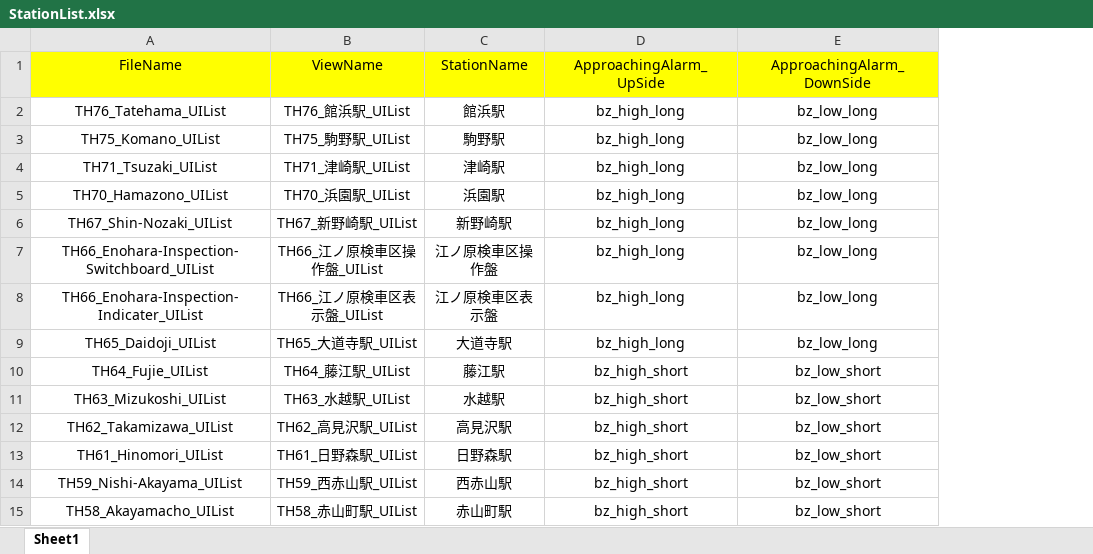
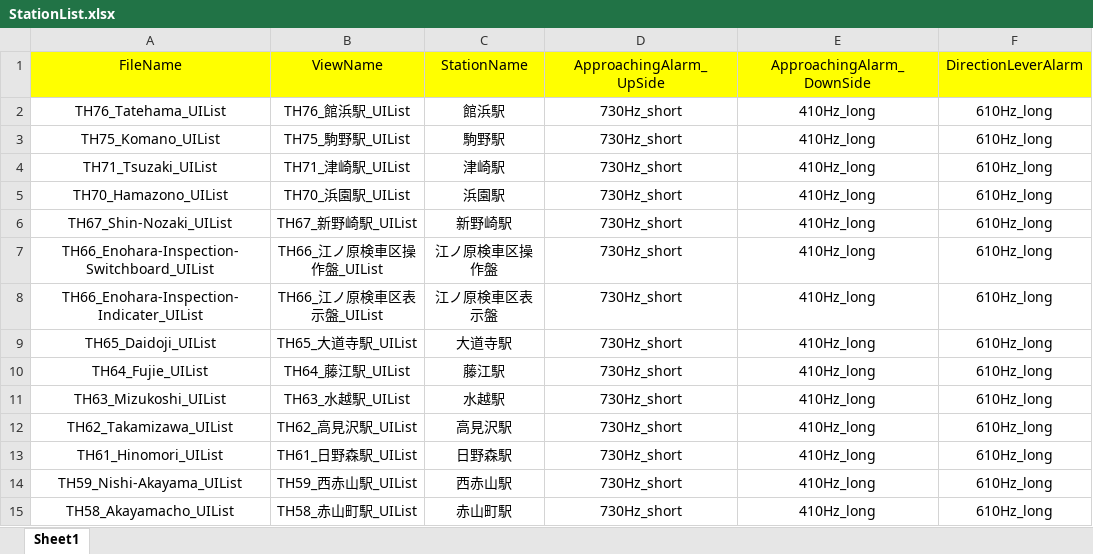
Before and after one commit to suine97/TatehamaInterlockingConsole, an Excel workbook: exe/TSV/Excel/StationList.xlsx, sheet Sheet1, drawn as a sheet; values as stored, in another font and other column widths than the file's, no borders; removed rows and columns are numbered as before the commit, all else as after; the diff names each change by its address in the sheet, - before the commit and + after, or states it on an @@ line.

```diff
--- a/exe/TSV/Excel/StationList.xlsx (sheet Sheet1)
+++ b/exe/TSV/Excel/StationList.xlsx (sheet Sheet1)
-column D, rows 1-15: ApproachingAlarm_UpSide | bz_high_long | bz_high_long | bz_high_long | bz_high_long | bz_high_long | bz_high_long | bz_high_long | bz_high_long | bz_high_short | bz_high_short | bz_high_short | bz_high_short | bz_high_short | bz_high_short
-column E, rows 1-15: ApproachingAlarm_DownSide | bz_low_long | bz_low_long | bz_low_long | bz_low_long | bz_low_long | bz_low_long | bz_low_long | bz_low_long | bz_low_short | bz_low_short | bz_low_short | bz_low_short | bz_low_short | bz_low_short
+column D, rows 1-15: ApproachingAlarm_UpSide | 730Hz_short | 730Hz_short | 730Hz_short | 730Hz_short | 730Hz_short | 730Hz_short | 730Hz_short | 730Hz_short | 730Hz_short | 730Hz_short | 730Hz_short | 730Hz_short | 730Hz_short | 730Hz_short
+column E, rows 1-15: ApproachingAlarm_DownSide | 410Hz_long | 410Hz_long | 410Hz_long | 410Hz_long | 410Hz_long | 410Hz_long | 410Hz_long | 410Hz_long | 410Hz_long | 410Hz_long | 410Hz_long | 410Hz_long | 410Hz_long | 410Hz_long
+column F, rows 1-15: DirectionLeverAlarm | 610Hz_long | 610Hz_long | 610Hz_long | 610Hz_long | 610Hz_long | 610Hz_long | 610Hz_long | 610Hz_long | 610Hz_long | 610Hz_long | 610Hz_long | 610Hz_long | 610Hz_long | 610Hz_long
```
Also changed, not shown: exe/TSV/Excel/TH58_Akayamacho_UIList.xlsx, exe/TSV/Excel/TH67_Shin-Nozaki_UIList.xlsx, 28 other files.
